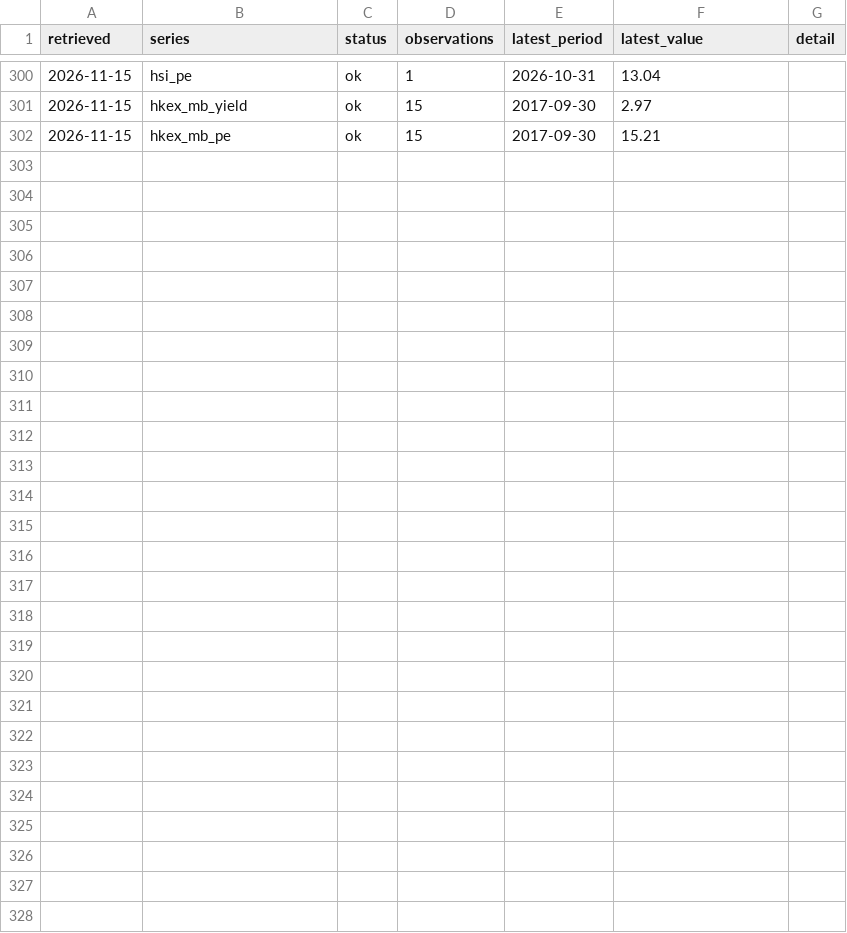
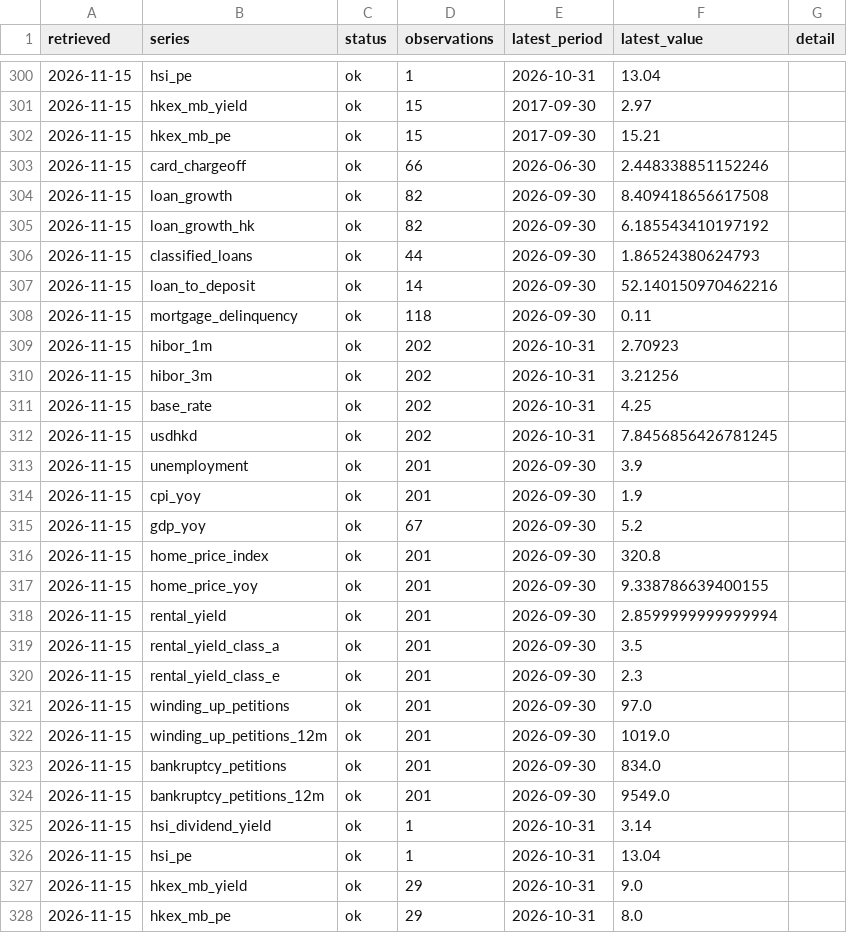
Before and after one commit to keithtang2025/Hk-Credit-Macro-Dashboard, a CSV file: data/history/refresh_log.csv, drawn as a sheet; only a part is shown, gaps mark what is left out; the diff names each change by its address in the sheet, - before the commit and + after, or states it on an @@ line.

```diff
--- a/data/history/refresh_log.csv
+++ b/data/history/refresh_log.csv
+row 303: 2026-11-15 | card_chargeoff | ok | 66 | 2026-06-30 | 2.448338851152246
+row 304: 2026-11-15 | loan_growth | ok | 82 | 2026-09-30 | 8.409418656617508
+row 305: 2026-11-15 | loan_growth_hk | ok | 82 | 2026-09-30 | 6.185543410197192
+row 306: 2026-11-15 | classified_loans | ok | 44 | 2026-09-30 | 1.86524380624793
+row 307: 2026-11-15 | loan_to_deposit | ok | 14 | 2026-09-30 | 52.140150970462216
+row 308: 2026-11-15 | mortgage_delinquency | ok | 118 | 2026-09-30 | 0.11
+row 309: 2026-11-15 | hibor_1m | ok | 202 | 2026-10-31 | 2.70923
+row 310: 2026-11-15 | hibor_3m | ok | 202 | 2026-10-31 | 3.21256
+row 311: 2026-11-15 | base_rate | ok | 202 | 2026-10-31 | 4.25
+row 312: 2026-11-15 | usdhkd | ok | 202 | 2026-10-31 | 7.8456856426781245
+row 313: 2026-11-15 | unemployment | ok | 201 | 2026-09-30 | 3.9
+row 314: 2026-11-15 | cpi_yoy | ok | 201 | 2026-09-30 | 1.9
+row 315: 2026-11-15 | gdp_yoy | ok | 67 | 2026-09-30 | 5.2
+row 316: 2026-11-15 | home_price_index | ok | 201 | 2026-09-30 | 320.8
+row 317: 2026-11-15 | home_price_yoy | ok | 201 | 2026-09-30 | 9.338786639400155
+row 318: 2026-11-15 | rental_yield | ok | 201 | 2026-09-30 | 2.8599999999999994
+row 319: 2026-11-15 | rental_yield_class_a | ok | 201 | 2026-09-30 | 3.5
+row 320: 2026-11-15 | rental_yield_class_e | ok | 201 | 2026-09-30 | 2.3
+row 321: 2026-11-15 | winding_up_petitions | ok | 201 | 2026-09-30 | 97.0
+row 322: 2026-11-15 | winding_up_petitions_12m | ok | 201 | 2026-09-30 | 1019.0
+row 323: 2026-11-15 | bankruptcy_petitions | ok | 201 | 2026-09-30 | 834.0
+row 324: 2026-11-15 | bankruptcy_petitions_12m | ok | 201 | 2026-09-30 | 9549.0
+row 325: 2026-11-15 | hsi_dividend_yield | ok | 1 | 2026-10-31 | 3.14
+row 326: 2026-11-15 | hsi_pe | ok | 1 | 2026-10-31 | 13.04
+row 327: 2026-11-15 | hkex_mb_yield | ok | 29 | 2026-10-31 | 9.0
+row 328: 2026-11-15 | hkex_mb_pe | ok | 29 | 2026-10-31 | 8.0
```
Also changed, not shown: 10 other files.
